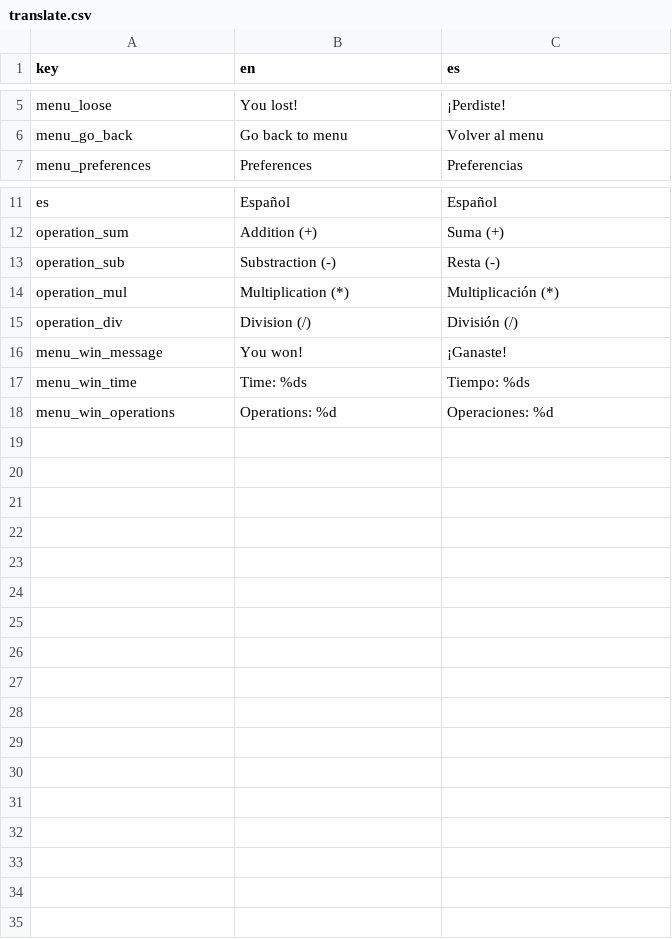
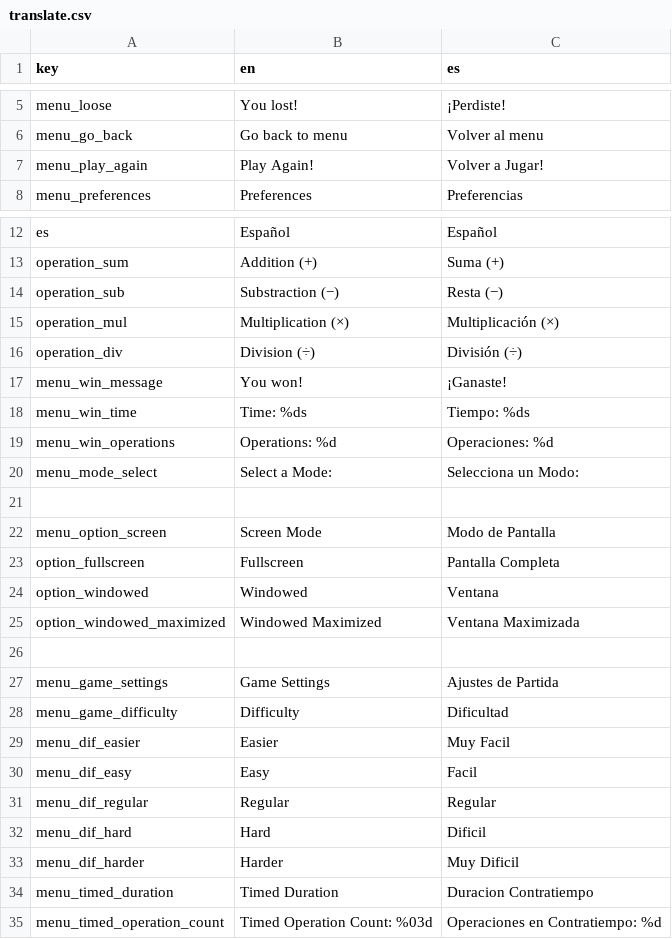
Before and after one commit to SalticHash/SpaceArithmetic, a CSV file: Translations/translate.csv, drawn as a sheet; only a part is shown, gaps mark what is left out.

Commit message:
Difficulty and Modes
Update export presets
Added game modes
Added difficulty settings
Added window settings
Added exit button to main game
Added play again to results screen
Added respective translation keys

```diff
--- a/Translations/translate.csv
+++ b/Translations/translate.csv
@@ -6,2 +6,3 @@ menu_loose,You lost!,¡Perdiste!
 menu_go_back,Go back to menu,Volver al menu
+menu_play_again,Play Again!,Volver a Jugar!
 menu_preferences,Preferences,Preferencias
@@ -12,5 +13,5 @@ es,Español,Español
 operation_sum,Addition (+),Suma (+)
-operation_sub,Substraction (-),Resta (-)
-operation_mul,Multiplication (*),Multiplicación (*)
-operation_div,Division (/),División (/)
+operation_sub,Substraction (−),Resta (−)
+operation_mul,Multiplication (×),Multiplicación (×)
+operation_div,Division (÷),División (÷)
 menu_win_message,You won!,¡Ganaste!
@@ -18 +19,17 @@ menu_win_time,Time: %ds,Tiempo: %ds
 menu_win_operations,Operations: %d,Operaciones: %d
+menu_mode_select,Select a Mode:,Selecciona un Modo:
+
+menu_option_screen,Screen Mode,Modo de Pantalla
+option_fullscreen,Fullscreen,Pantalla Completa
+option_windowed,Windowed,Ventana
+option_windowed_maximized,Windowed Maximized,Ventana Maximizada
+
+menu_game_settings,Game Settings,Ajustes de Partida
+menu_game_difficulty,Difficulty,Dificultad
+menu_dif_easier,Easier,Muy Facil
+menu_dif_easy,Easy,Facil
+menu_dif_regular,Regular,Regular
+menu_dif_hard,Hard,Dificil
+menu_dif_harder,Harder,Muy Dificil
+menu_timed_duration,Timed Duration,Duracion Contratiempo
+menu_timed_operation_count,Timed Operation Count: %03d,Operaciones en Contratiempo: %d
```
Also changed, not shown: 25 other files.
